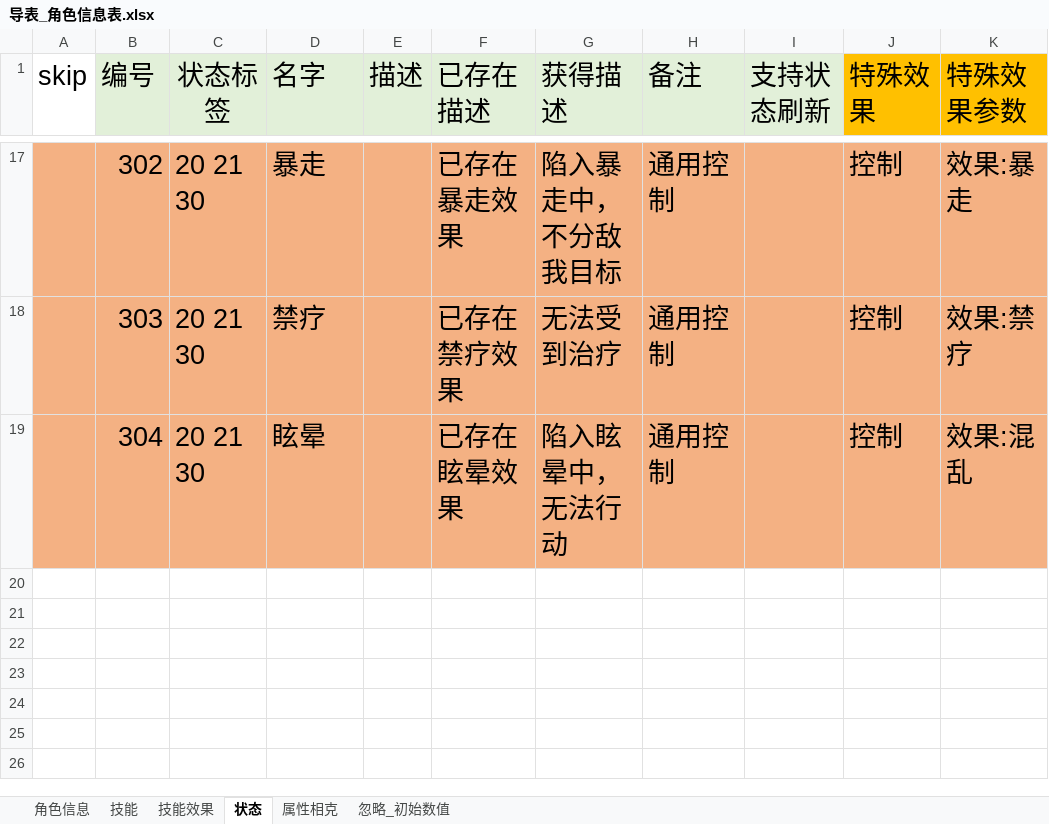
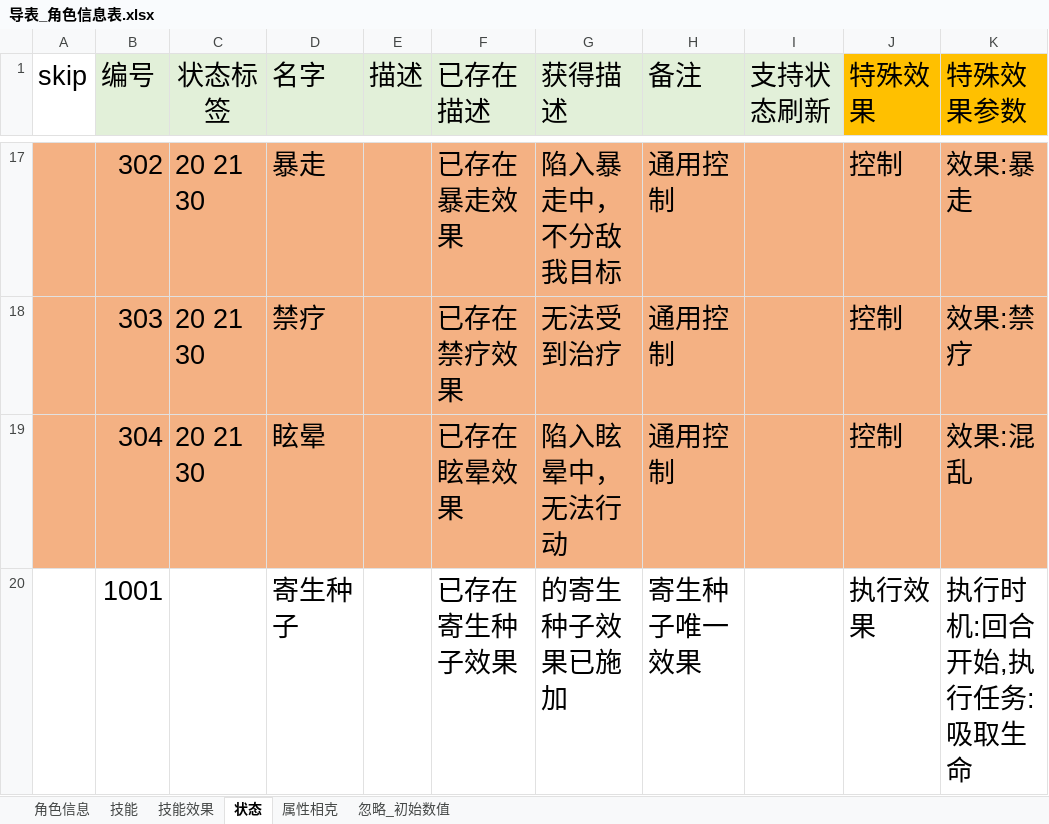
Before and after one commit to shuitian/card_battle, an Excel workbook: excel/导表_角色信息表.xlsx, sheet 状态, drawn as a sheet; only a part is shown, gaps mark what is left out; values as stored, in another font and other column widths than the file's, no borders; the diff names each change by its address in the sheet, - before the commit and + after, or states it on an @@ line.

```diff
--- a/excel/导表_角色信息表.xlsx (sheet 状态)
+++ b/excel/导表_角色信息表.xlsx (sheet 状态)
+row 20:  | 1001 |  | 寄生种子 |  | 已存在寄生种子效果 | 的寄生种子效果已施加 | 寄生种子唯一效果 |  | 执行效果 | 执行时机:回合开始,执行任务:吸取生命
```
Also changed, not shown: sheet 技能, sheet 技能效果, sheet 角色信息, 17 other files.
